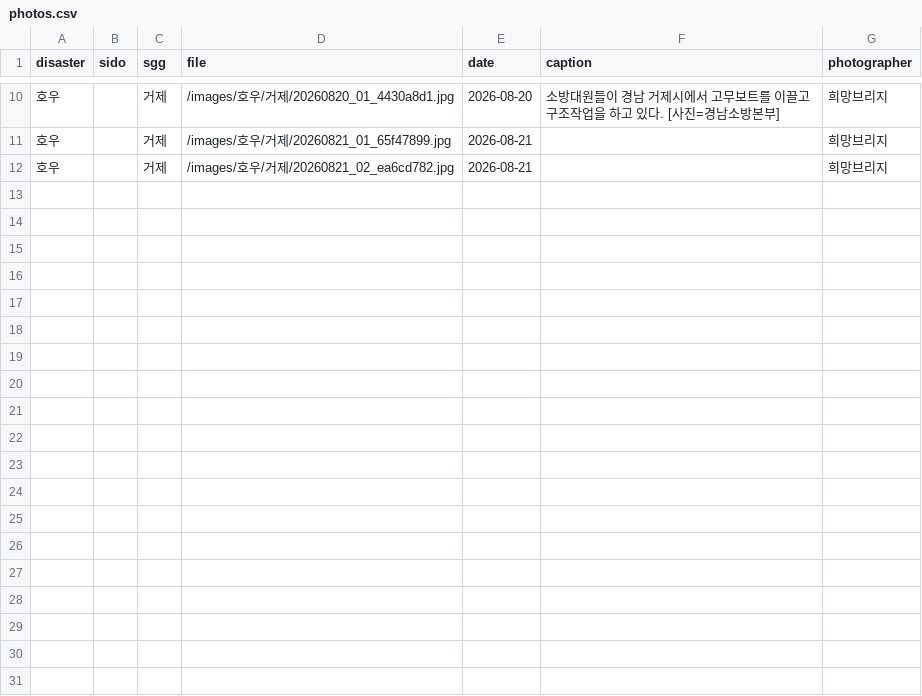
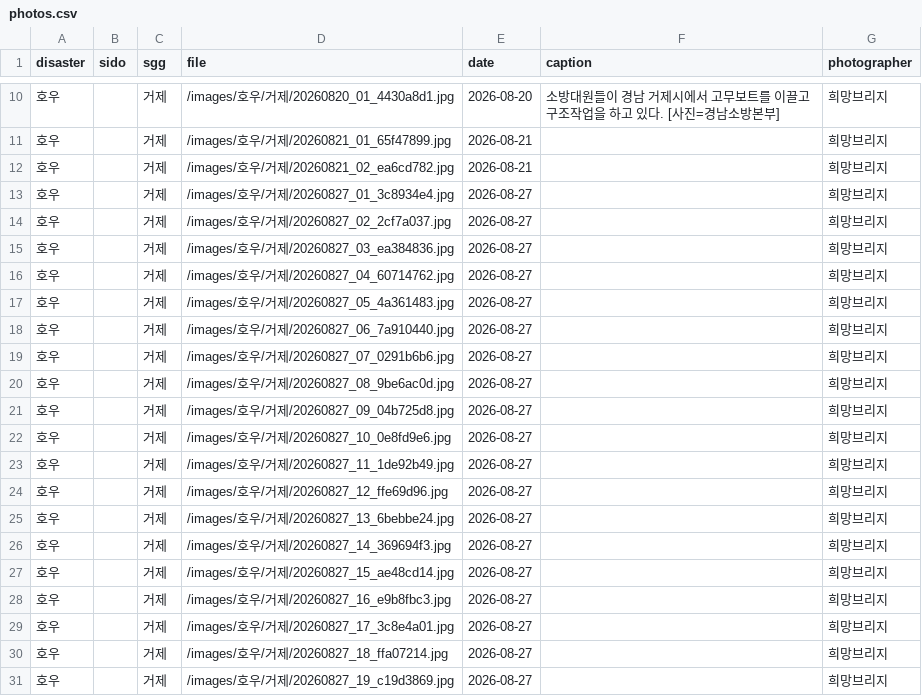
Before and after one commit to kyusik79/hopebridge-disastermap, a CSV file: data/photos.csv, drawn as a sheet; only a part is shown, gaps mark what is left out; the diff names each change by its address in the sheet, - before the commit and + after, or states it on an @@ line.

Commit message:
Update field photo registry

```diff
--- a/data/photos.csv
+++ b/data/photos.csv
+row 13: 호우 |  | 거제 | /images/호우/거제/20260827_01_3c8934e4.jpg | 2026-08-27 |  | 희망브리지
+row 14: 호우 |  | 거제 | /images/호우/거제/20260827_02_2cf7a037.jpg | 2026-08-27 |  | 희망브리지
+row 15: 호우 |  | 거제 | /images/호우/거제/20260827_03_ea384836.jpg | 2026-08-27 |  | 희망브리지
+row 16: 호우 |  | 거제 | /images/호우/거제/20260827_04_60714762.jpg | 2026-08-27 |  | 희망브리지
+row 17: 호우 |  | 거제 | /images/호우/거제/20260827_05_4a361483.jpg | 2026-08-27 |  | 희망브리지
+row 18: 호우 |  | 거제 | /images/호우/거제/20260827_06_7a910440.jpg | 2026-08-27 |  | 희망브리지
+row 19: 호우 |  | 거제 | /images/호우/거제/20260827_07_0291b6b6.jpg | 2026-08-27 |  | 희망브리지
+row 20: 호우 |  | 거제 | /images/호우/거제/20260827_08_9be6ac0d.jpg | 2026-08-27 |  | 희망브리지
+row 21: 호우 |  | 거제 | /images/호우/거제/20260827_09_04b725d8.jpg | 2026-08-27 |  | 희망브리지
+row 22: 호우 |  | 거제 | /images/호우/거제/20260827_10_0e8fd9e6.jpg | 2026-08-27 |  | 희망브리지
+row 23: 호우 |  | 거제 | /images/호우/거제/20260827_11_1de92b49.jpg | 2026-08-27 |  | 희망브리지
+row 24: 호우 |  | 거제 | /images/호우/거제/20260827_12_ffe69d96.jpg | 2026-08-27 |  | 희망브리지
+row 25: 호우 |  | 거제 | /images/호우/거제/20260827_13_6bebbe24.jpg | 2026-08-27 |  | 희망브리지
+row 26: 호우 |  | 거제 | /images/호우/거제/20260827_14_369694f3.jpg | 2026-08-27 |  | 희망브리지
+row 27: 호우 |  | 거제 | /images/호우/거제/20260827_15_ae48cd14.jpg | 2026-08-27 |  | 희망브리지
+row 28: 호우 |  | 거제 | /images/호우/거제/20260827_16_e9b8fbc3.jpg | 2026-08-27 |  | 희망브리지
+row 29: 호우 |  | 거제 | /images/호우/거제/20260827_17_3c8e4a01.jpg | 2026-08-27 |  | 희망브리지
+row 30: 호우 |  | 거제 | /images/호우/거제/20260827_18_ffa07214.jpg | 2026-08-27 |  | 희망브리지
+row 31: 호우 |  | 거제 | /images/호우/거제/20260827_19_c19d3869.jpg | 2026-08-27 |  | 희망브리지
```
